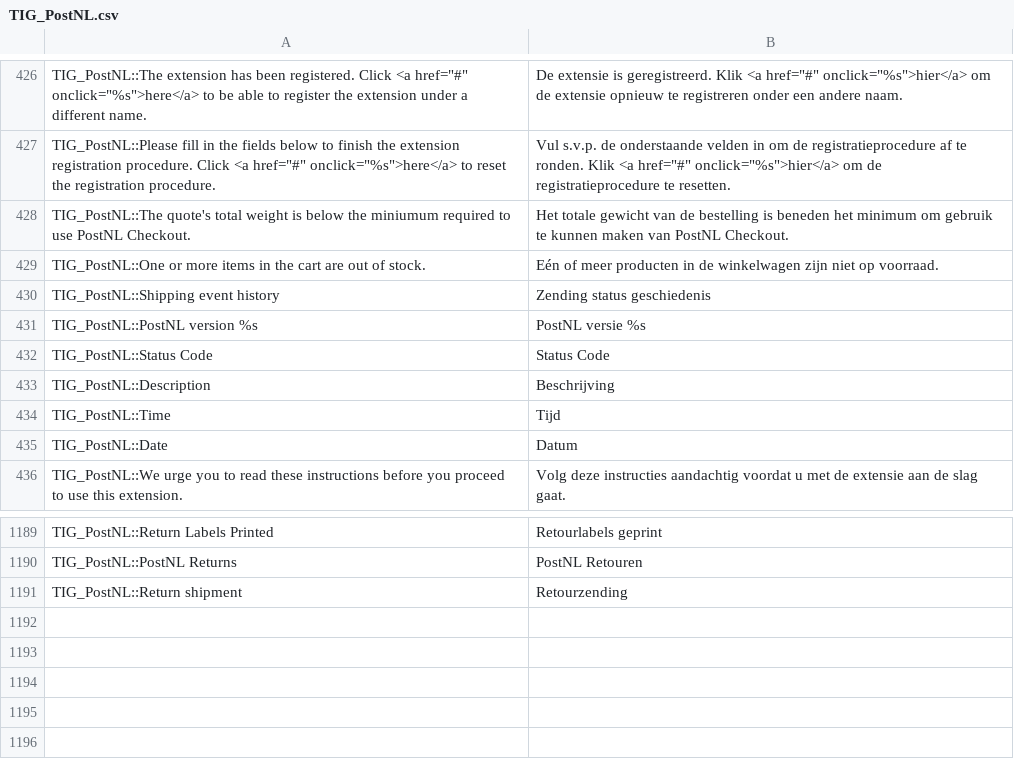
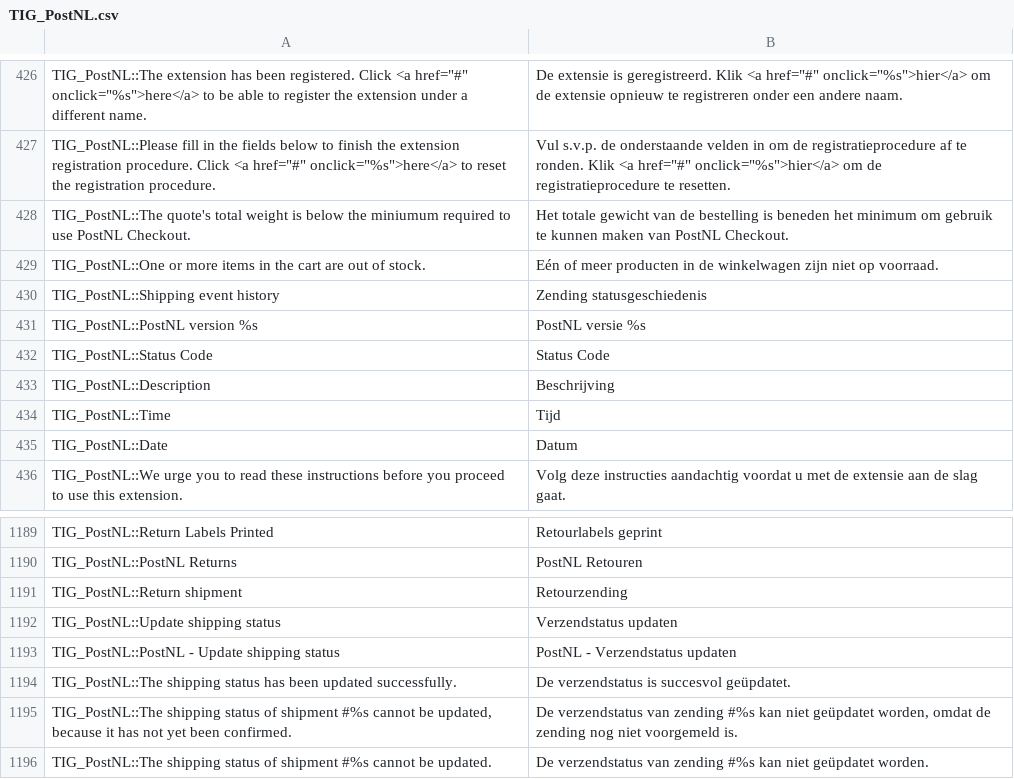
Before and after one commit to postnl/postnl-magento1-End-of-life, a CSV file: app/locale/nl_NL/TIG_PostNL.csv, drawn as a sheet; only a part is shown, gaps mark what is left out.

Commit message:
finalized return status update and added new shipping status update massaction

```diff
--- a/app/locale/nl_NL/TIG_PostNL.csv
+++ b/app/locale/nl_NL/TIG_PostNL.csv
@@ -429,3 +429,3 @@ TIG_PostNL::The quote's total weight is below the miniumum required to use PostN
 TIG_PostNL::One or more items in the cart are out of stock.,Eén of meer producten in de winkelwagen zijn niet op voorraad.
-TIG_PostNL::Shipping event history,Zending status geschiedenis
+TIG_PostNL::Shipping event history,Zending statusgeschiedenis
 TIG_PostNL::PostNL version %s,PostNL versie %s
@@ -1194 +1194,6 @@ TIG_PostNL::PostNL Returns,PostNL Retouren
 TIG_PostNL::Return shipment,Retourzending
+TIG_PostNL::Update shipping status,Verzendstatus updaten
+TIG_PostNL::PostNL - Update shipping status,PostNL - Verzendstatus updaten
+TIG_PostNL::The shipping status has been updated successfully.,De verzendstatus is succesvol geüpdatet.
+"TIG_PostNL::The shipping status of shipment #%s cannot be updated, because it has not yet been confirmed.","De verzendstatus van zending #%s kan niet geüpdatet worden, omdat de zending nog niet voorgemeld is."
+TIG_PostNL::The shipping status of shipment #%s cannot be updated.,De verzendstatus van zending #%s kan niet geüpdatet worden.
```
Also changed, not shown: 8 other files.
